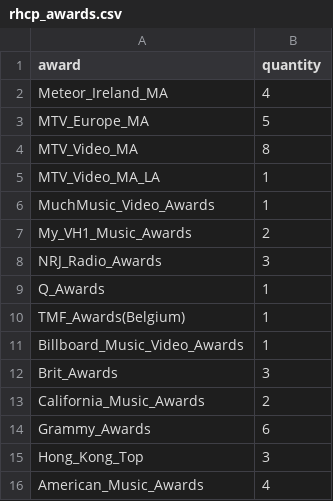
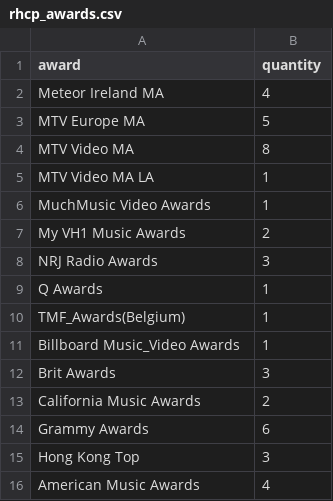
Before and after one commit to Edo22P/Visualizacion, a CSV file: rhcp_awards.csv, drawn as a sheet.

Commit message:
Update rhcp_awards.csv

```diff
--- a/rhcp_awards.csv
+++ b/rhcp_awards.csv
@@ -1,16 +1,16 @@
 award,quantity
-Meteor_Ireland_MA,4
-MTV_Europe_MA,5
-MTV_Video_MA,8
-MTV_Video_MA_LA,1
-MuchMusic_Video_Awards,1
-My_VH1_Music_Awards,2
-NRJ_Radio_Awards,3
-Q_Awards,1
+Meteor Ireland MA,4
+MTV Europe MA,5
+MTV Video MA,8
+MTV Video MA LA,1
+MuchMusic Video Awards,1
+My VH1 Music Awards,2
+NRJ Radio Awards,3
+Q Awards,1
 TMF_Awards(Belgium),1
-Billboard_Music_Video_Awards,1
-Brit_Awards,3
-California_Music_Awards,2
-Grammy_Awards,6
-Hong_Kong_Top,3
-American_Music_Awards,4
+Billboard Music_Video Awards,1
+Brit Awards,3
+California Music Awards,2
+Grammy Awards,6
+Hong Kong Top,3
+American Music Awards,4
```
